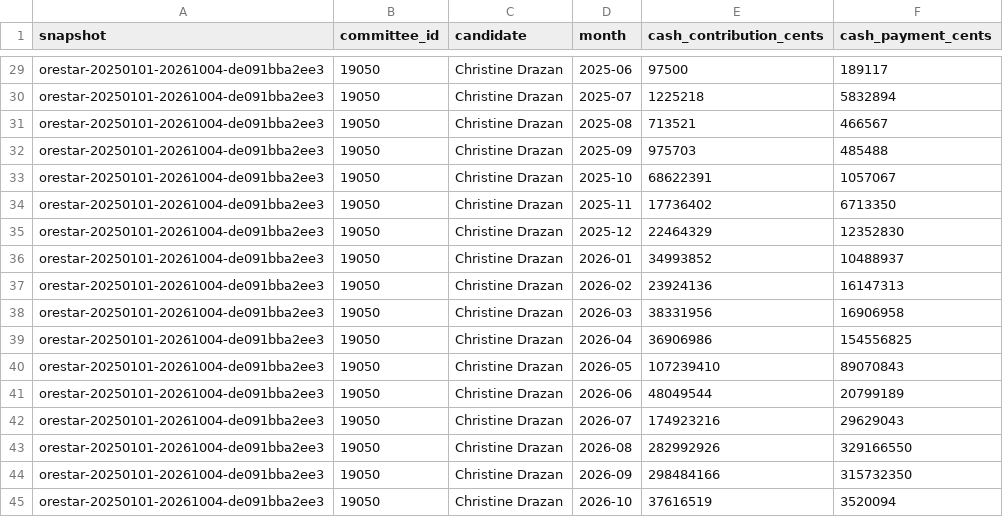
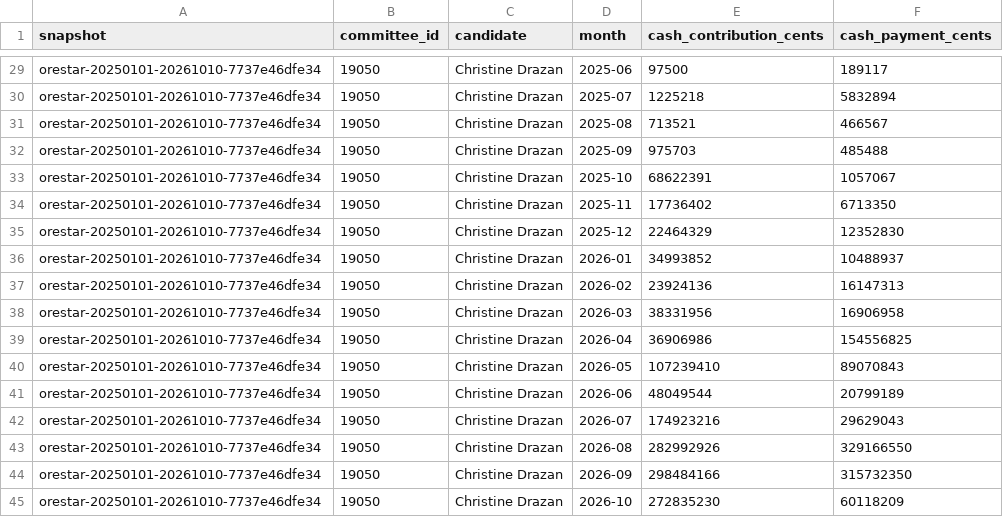
Before and after one commit to ekrolewicz6/portland-civic-lab, a CSV file: public/data/campaign-finance/governor/monthly.csv, drawn as a sheet; only a part is shown, gaps mark what is left out; the diff covers the shown part only; the diff names each change by its address in the sheet, - before the commit and + after, or states it on an @@ line.

```diff
--- a/public/data/campaign-finance/governor/monthly.csv
+++ b/public/data/campaign-finance/governor/monthly.csv
-A29:A45 (snapshot): orestar-20250101-20261004-de091bba2ee3
+A29:A45 (snapshot): orestar-20250101-20261010-7737e46dfe34
-E45 (cash_contribution_cents): 37616519
+E45 (cash_contribution_cents): 272835230
-F45 (cash_payment_cents): 3520094
+F45 (cash_payment_cents): 60118209
```
Also changed, not shown: 28 edited cells elsewhere in this file, public/data/campaign-finance/governor/oregon-counties.csv, public/data/campaign-finance/governor/payees.csv, 38 other files.
